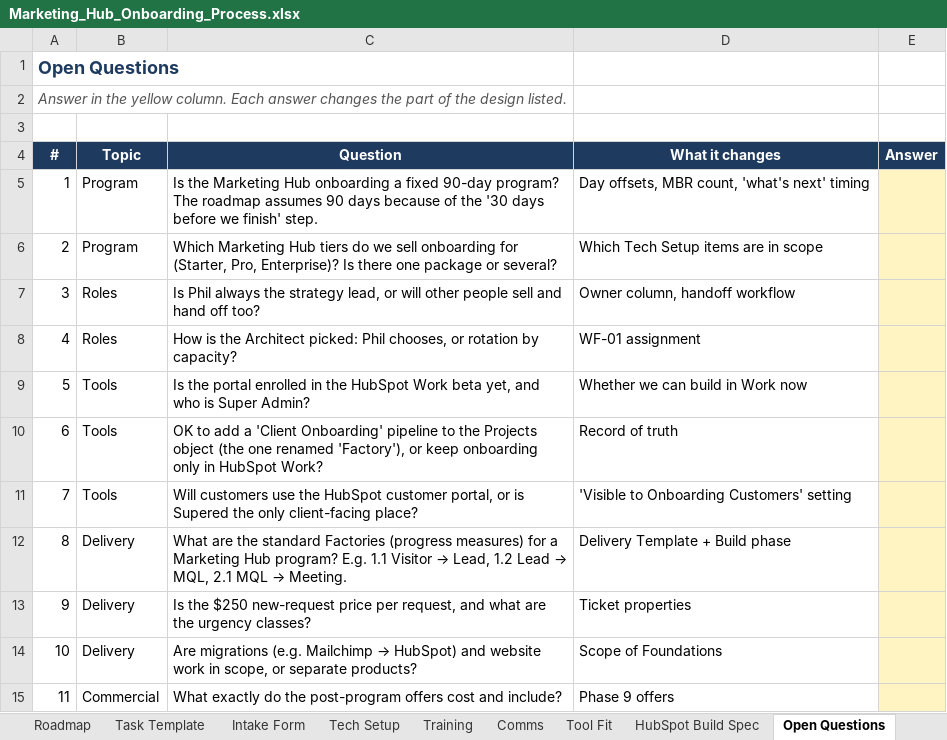
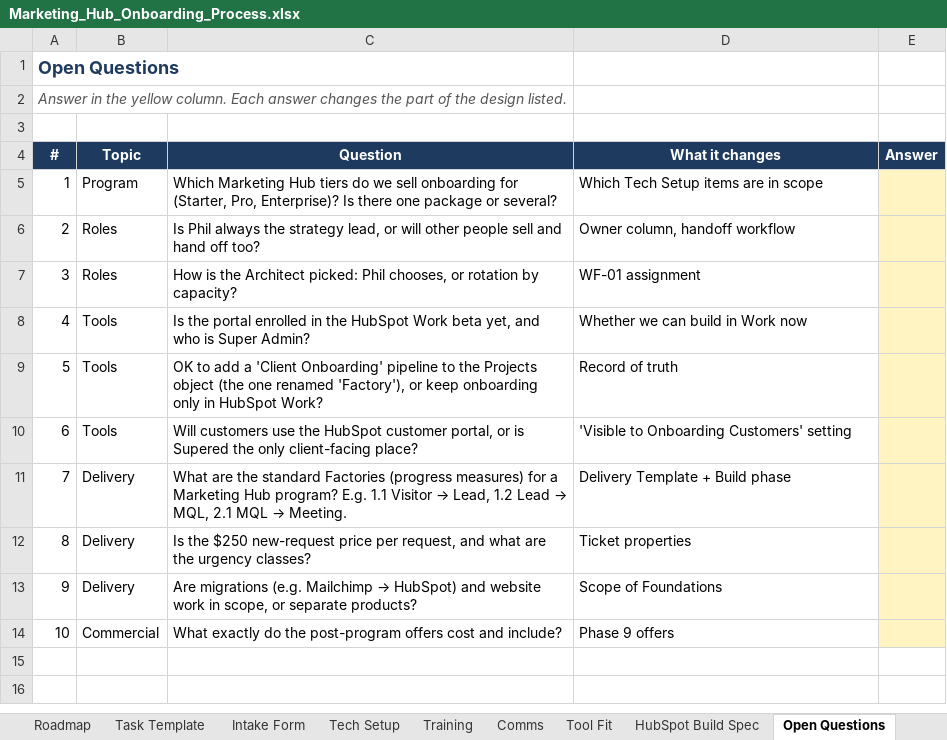
Before and after one commit to Dihaw12Rev/Mable-s-Test, an Excel workbook: marketing-hub-onboarding/Marketing_Hub_Onboarding_Process.xlsx, sheet Open Questions, drawn as a sheet; values as stored, in another font and other column widths than the file's, no borders; charts and pictures not drawn; removed rows and columns are numbered as before the commit, all else as after; the diff names each change by its address in the sheet, - before the commit and + after, or states it on an @@ line.

```diff
--- a/marketing-hub-onboarding/Marketing_Hub_Onboarding_Process.xlsx (sheet Open Questions)
+++ b/marketing-hub-onboarding/Marketing_Hub_Onboarding_Process.xlsx (sheet Open Questions)
-row 5: 1 | Program | Is the Marketing Hub onboarding a fixed 90-day program? The roadmap assumes 90 days because of the '30 days before we finish' step. | Day offsets, MBR count, 'what's next' timing
@@ column A (#) renumbered from row 5 down @@
```
Also changed, not shown: 7 other files.
